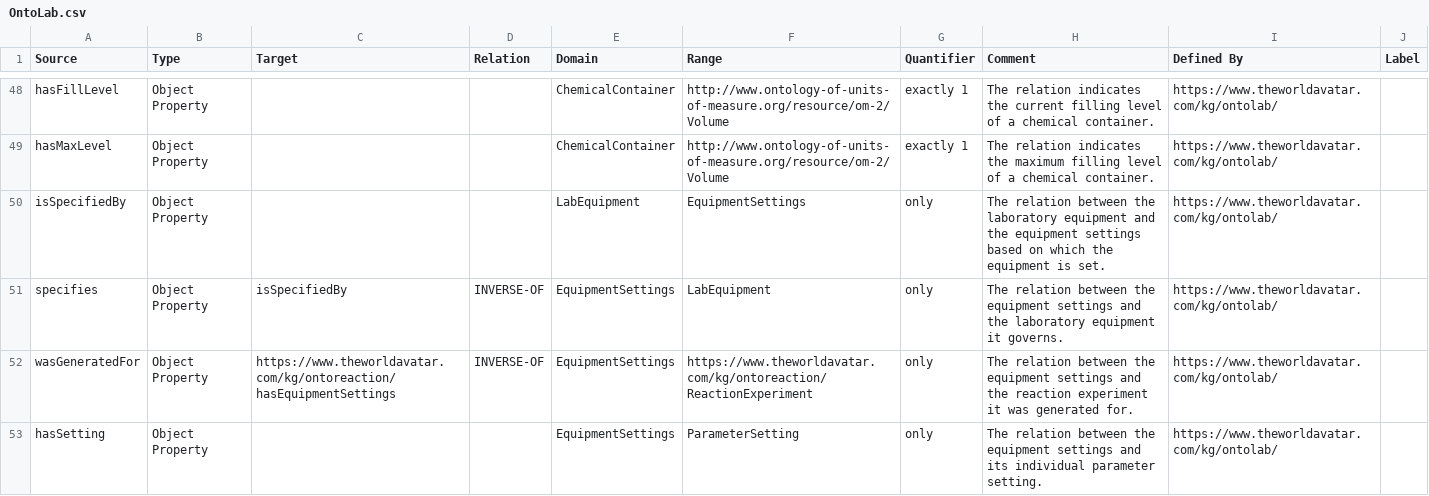
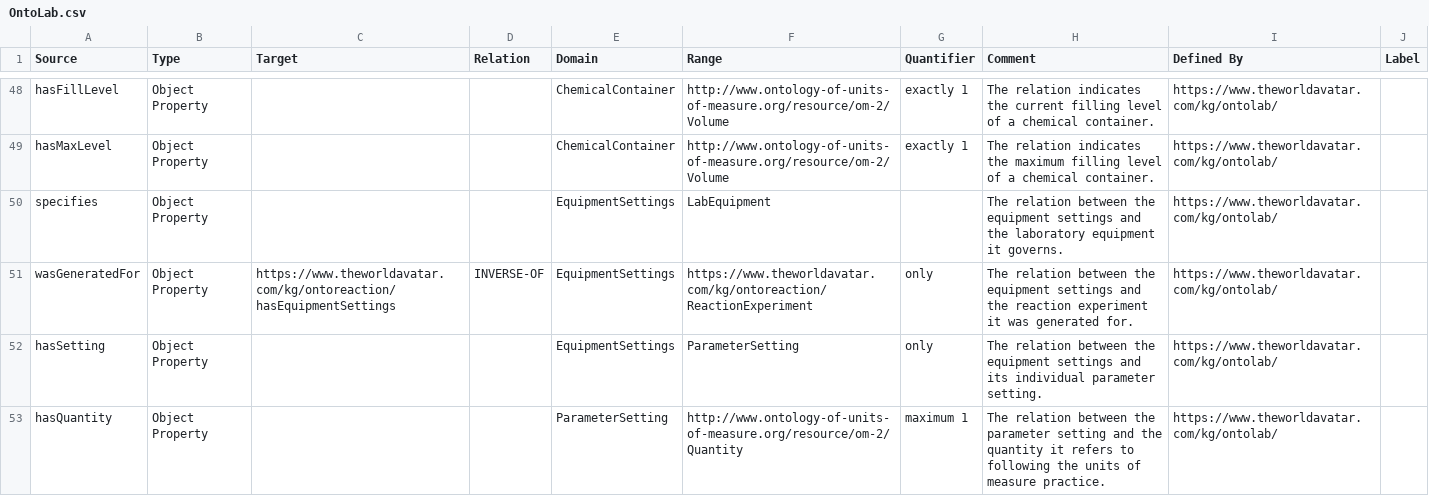
Before and after one commit to msff2/ontology, a CSV file: JPS_Ontology/ontology/ontolab/OntoLab.csv, drawn as a sheet; only a part is shown, gaps mark what is left out; the shorter side is filled out with more unchanged rows.

Commit message:
200-dev-pips-deploy: modified OntoLab TBox CSV: (2) removed the property isSpecifiedBy and only kept specifies as the object property between the EquipmentSettings and LabEquipment.

```diff
--- a/JPS_Ontology/ontology/ontolab/OntoLab.csv
+++ b/JPS_Ontology/ontology/ontolab/OntoLab.csv
@@ -49,4 +49,3 @@ hasFillLevel,Object Property,,,ChemicalContainer,http://www.ontology-of-units-of
 hasMaxLevel,Object Property,,,ChemicalContainer,http://www.ontology-of-units-of-measure.org/resource/om-2/Volume,exactly 1,The relation indicates the maximum filling level of a chemical container.,https://www.theworldavatar.com/kg/ontolab/,
-isSpecifiedBy,Object Property,,,LabEquipment,EquipmentSettings,only,The relation between the laboratory equipment and the equipment settings based on which the equipment is set.,https://www.theworldavatar.com/kg/ontolab/,
-specifies,Object Property,isSpecifiedBy,INVERSE-OF,EquipmentSettings,LabEquipment,only,The relation between the equipment settings and the laboratory equipment it governs.,https://www.theworldavatar.com/kg/ontolab/,
+specifies,Object Property,,,EquipmentSettings,LabEquipment,,The relation between the equipment settings and the laboratory equipment it governs.,https://www.theworldavatar.com/kg/ontolab/,
 wasGeneratedFor,Object Property,https://www.theworldavatar.com/kg/ontoreaction/hasEquipmentSettings,INVERSE-OF,EquipmentSettings,https://www.theworldavatar.com/kg/ontoreaction/ReactionExperiment,only,The relation between the equipment settings and the reaction experiment it was generated for.,https://www.theworldavatar.com/kg/ontolab/,
```
